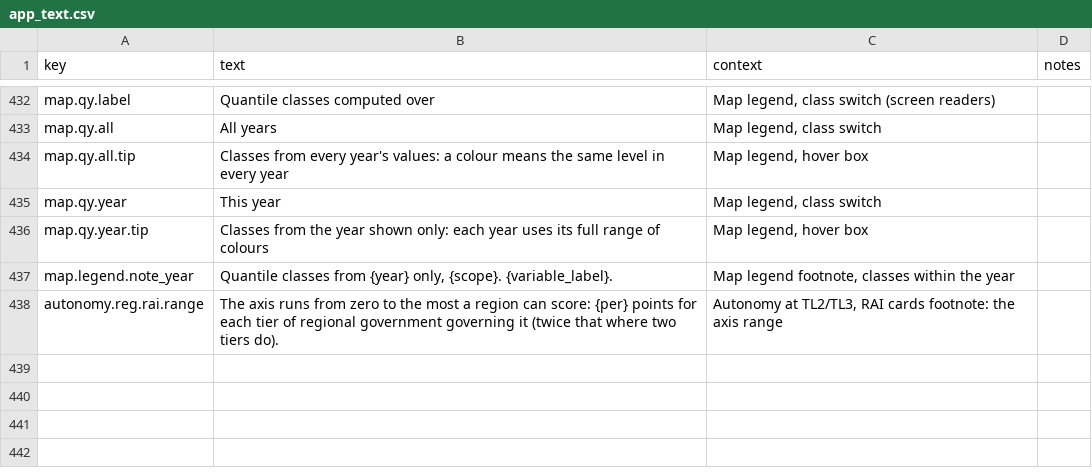
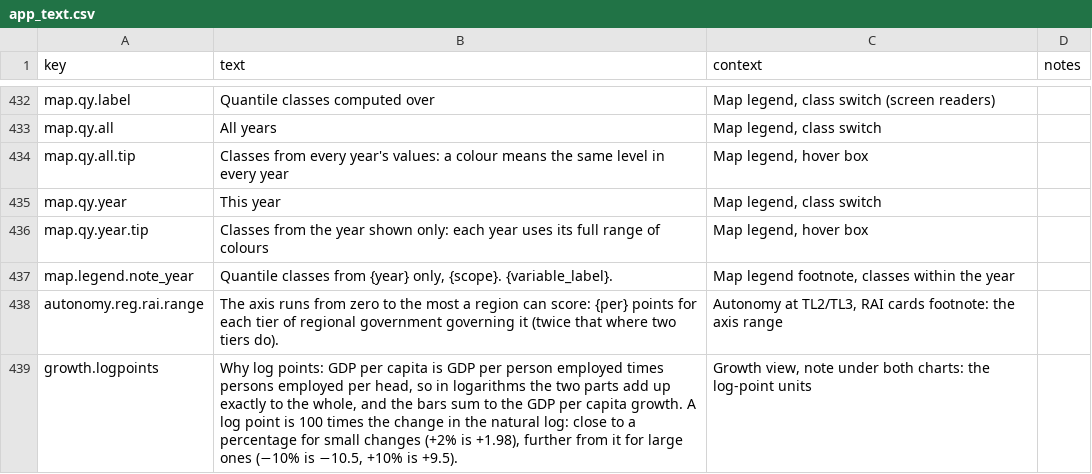
Before and after one commit to zacktayloruwo/devo-productivity-observatory, a CSV file: text/app_text.csv, drawn as a sheet; only a part is shown, gaps mark what is left out.

```diff
--- a/text/app_text.csv
+++ b/text/app_text.csv
@@ -438 +438,2 @@ map.legend.note_year,"Quantile classes from {year} only, {scope}. {variable_labe
 autonomy.reg.rai.range,The axis runs from zero to the most a region can score: {per} points for each tier of regional government governing it (twice that where two tiers do).,"Autonomy at TL2/TL3, RAI cards footnote: the axis range",
+growth.logpoints,"Why log points: GDP per capita is GDP per person employed times persons employed per head, so in logarithms the two parts add up exactly to the whole, and the bars sum to the GDP per capita growth. A log point is 100 times the change in the natural log: close to a percentage for small changes (+2% is +1.98), further from it for large ones (−10% is −10.5, +10% is +9.5).","Growth view, note under both charts: the log-point units",
```
Also changed, not shown: 2 other files.
